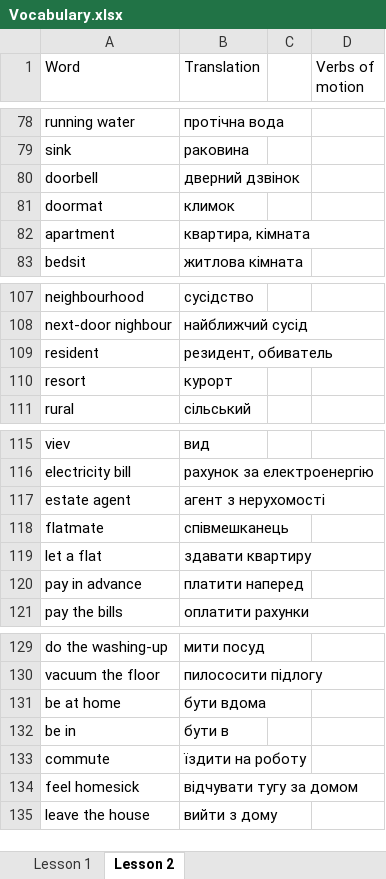
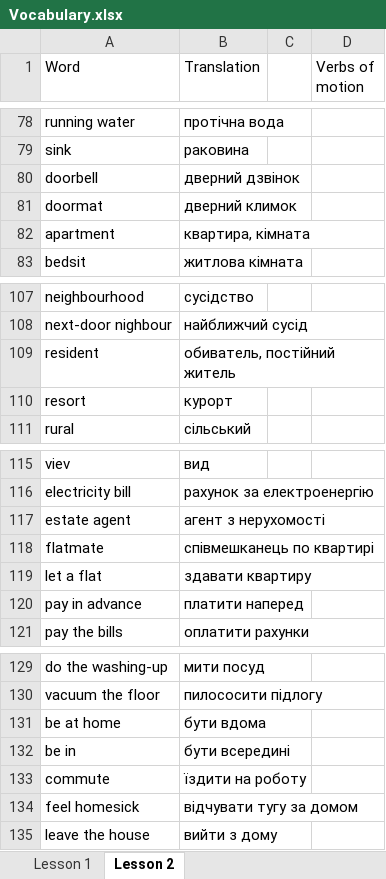
Before and after one commit to MarkoVoitovych/english-bot, an Excel workbook: Vocabulary.xlsx, sheet Lesson 2, drawn as a sheet; only a part is shown, gaps mark what is left out; values as stored, in another font and other column widths than the file's, no cell formats; the diff covers the shown part only; the diff names each change by its address in the sheet, - before the commit and + after, or states it on an @@ line.

```diff
--- a/Vocabulary.xlsx (sheet Lesson 2)
+++ b/Vocabulary.xlsx (sheet Lesson 2)
-B81 (Translation): климок
+B81 (Translation): дверний климок
-B109 (Translation): резидент, обиватель
+B109 (Translation): обиватель, постійний житель
-B118 (Translation): співмешканець
+B118 (Translation): співмешканець по квартирі
-B132 (Translation): бути в
+B132 (Translation): бути всередині
```
Also changed, not shown: 5 removed rows and 3 edited cells elsewhere in this sheet, cell formats.
